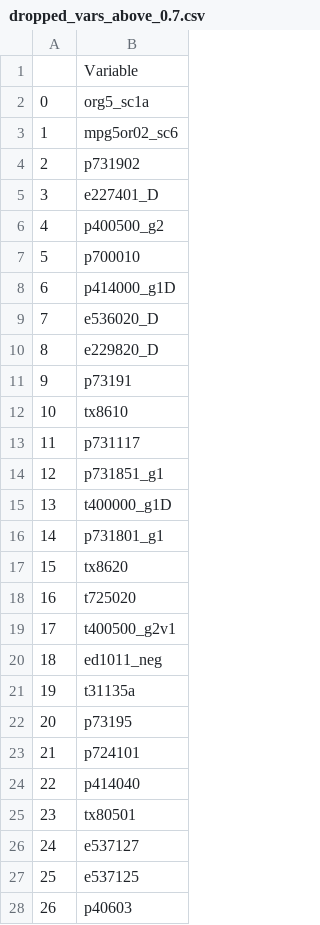
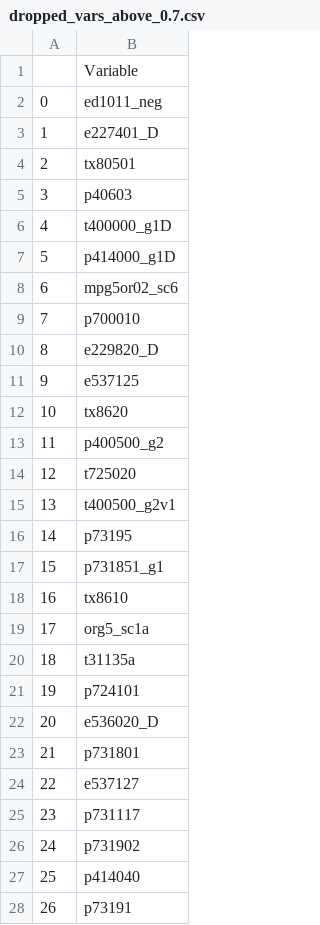
Before and after one commit to Rosa-Lavelle-Hill/neps-ml-v2, a CSV file: Outputs/IV_correlations/dropped_vars_above_0.7.csv, drawn as a sheet.

```diff
--- a/Outputs/IV_correlations/dropped_vars_above_0.7.csv
+++ b/Outputs/IV_correlations/dropped_vars_above_0.7.csv
@@ -1,28 +1,28 @@
 ,Variable
-0,org5_sc1a
-1,mpg5or02_sc6
-2,p731902
-3,e227401_D
-4,p400500_g2
-5,p700010
-6,p414000_g1D
-7,e536020_D
+0,ed1011_neg
+1,e227401_D
+2,tx80501
+3,p40603
+4,t400000_g1D
+5,p414000_g1D
+6,mpg5or02_sc6
+7,p700010
 8,e229820_D
-9,p73191
-10,tx8610
-11,p731117
-12,p731851_g1
-13,t400000_g1D
-14,p731801_g1
-15,tx8620
-16,t725020
-17,t400500_g2v1
-18,ed1011_neg
-19,t31135a
-20,p73195
-21,p724101
-22,p414040
-23,tx80501
-24,e537127
-25,e537125
-26,p40603
+9,e537125
+10,tx8620
+11,p400500_g2
+12,t725020
+13,t400500_g2v1
+14,p73195
+15,p731851_g1
+16,tx8610
+17,org5_sc1a
+18,t31135a
+19,p724101
+20,e536020_D
+21,p731801
+22,e537127
+23,p731117
+24,p731902
+25,p414040
+26,p73191
```
Also changed, not shown: Data/Meta/final_categorical_variables_after_preprocessing.csv, Data/Meta/var_info_used_in_model_final_groups.csv, 10 other files.
